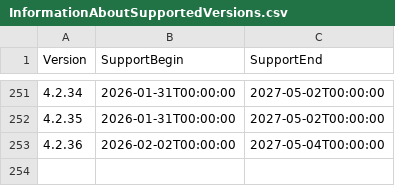
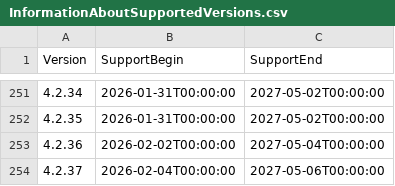
Before and after one commit to anionDev/ScriptCollection, a CSV file: Other/Resources/Support/InformationAboutSupportedVersions.csv, drawn as a sheet; only a part is shown, gaps mark what is left out; the diff names each change by its address in the sheet, - before the commit and + after, or states it on an @@ line.

```diff
--- a/Other/Resources/Support/InformationAboutSupportedVersions.csv
+++ b/Other/Resources/Support/InformationAboutSupportedVersions.csv
+row 254: 4.2.37 | 2026-02-04T00:00:00 | 2027-05-06T00:00:00
```
Also changed, not shown: 6 other files.
